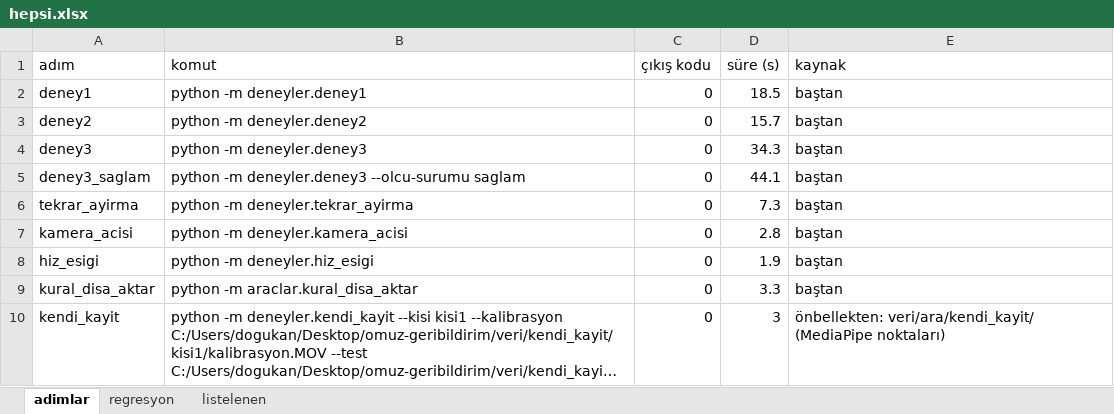
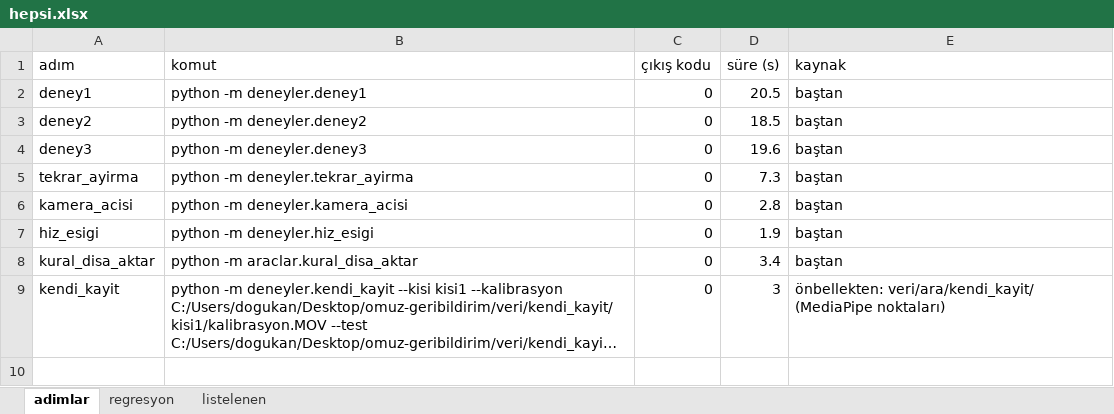
Before and after one commit to Dogukankiyiklik/omuz-geribildirim, an Excel workbook: sonuclar/hepsi/hepsi.xlsx, sheet adimlar, drawn as a sheet; long unchanged cells end in …; values as stored, in another font and other column widths than the file's, no borders; removed rows and columns are numbered as before the commit, all else as after; the diff names each change by its address in the sheet, - before the commit and + after, or states it on an @@ line.

```diff
--- a/sonuclar/hepsi/hepsi.xlsx (sheet adimlar)
+++ b/sonuclar/hepsi/hepsi.xlsx (sheet adimlar)
-D2 (süre (s)): 18.5
+D2 (süre (s)): 20.5
-D3 (süre (s)): 15.7
+D3 (süre (s)): 18.5
-D4 (süre (s)): 34.3
+D4 (süre (s)): 19.6
-row 5: deney3_saglam | python -m deneyler.deney3 --olcu-surumu saglam | 0 | 44.1 | baştan
-D8 (süre (s)): 3.3
+D8 (süre (s)): 3.4
```
Also changed, not shown: sheet regresyon, 6 other files.
